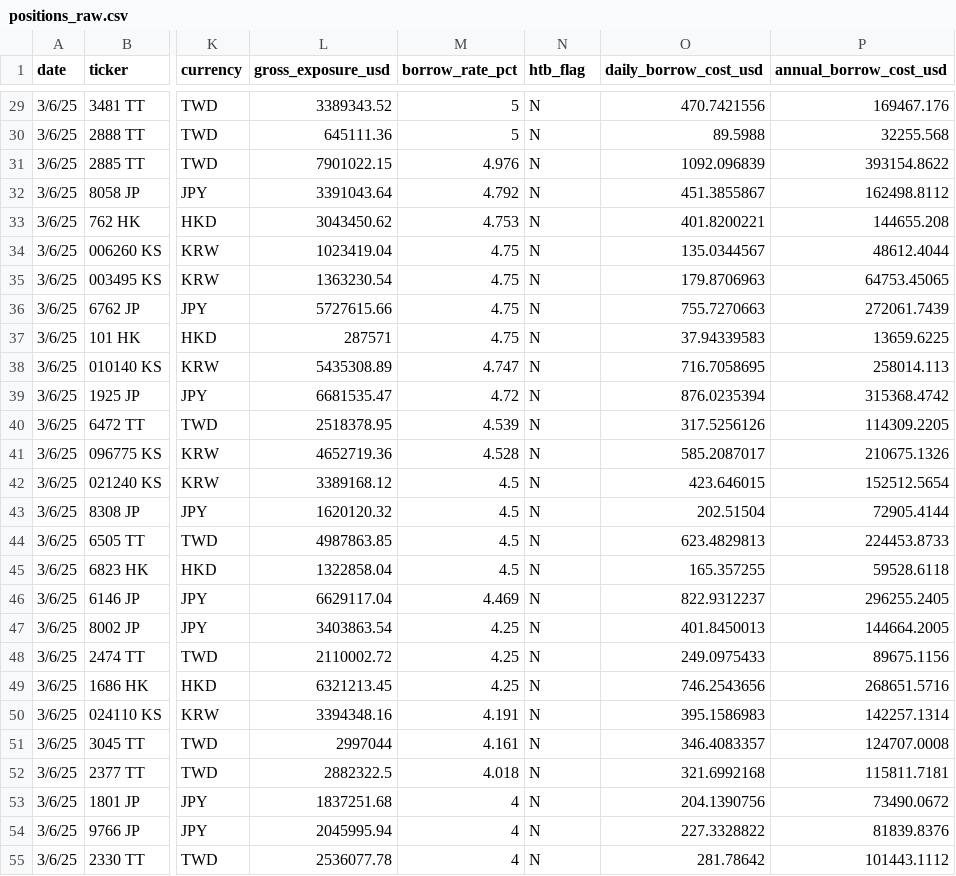
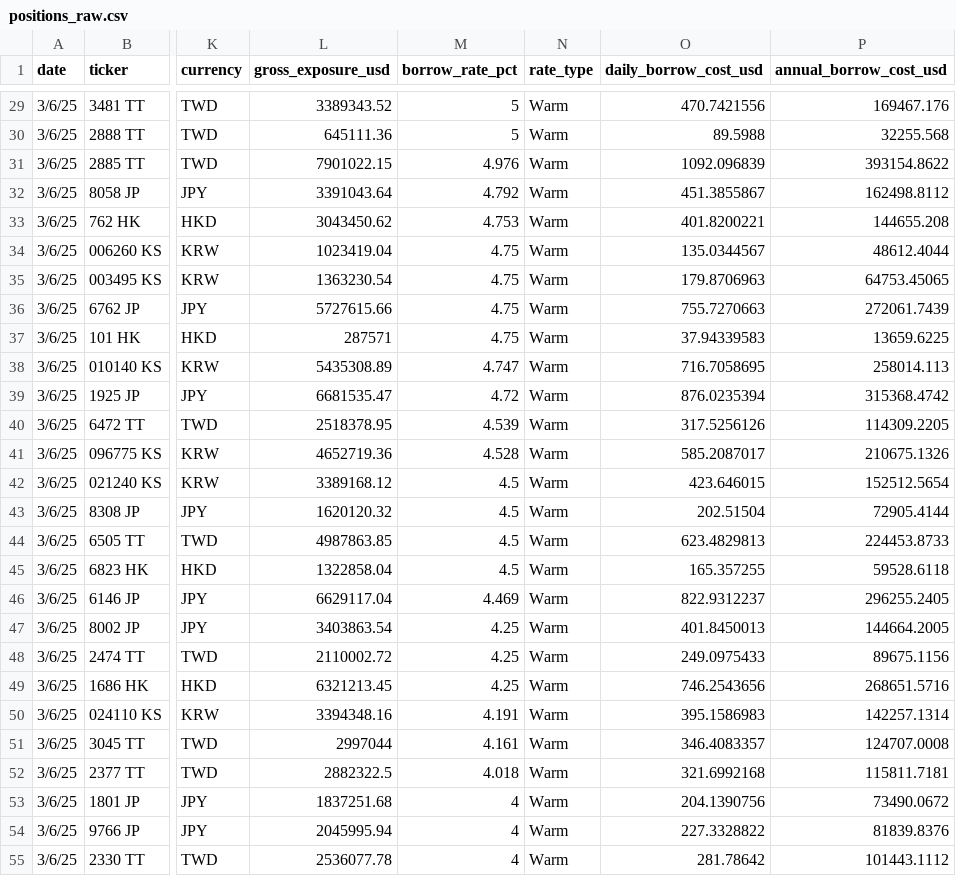
Before and after one commit to cherin-AI/PF-Dashboard, a CSV file: rawdata/positions_raw.csv, drawn as a sheet; only a part is shown, gaps mark what is left out; the diff covers the shown part only; the diff names each change by its address in the sheet, - before the commit and + after, or states it on an @@ line.

```diff
--- a/rawdata/positions_raw.csv
+++ b/rawdata/positions_raw.csv
-N1: htb_flag
+N1: rate_type
-N29:N55 (rate_type): N
+N29:N55 (rate_type): Warm
```
Also changed, not shown: 123 edited cells elsewhere in this file, rawdata/avail_all_raw.csv, 8 other files.
